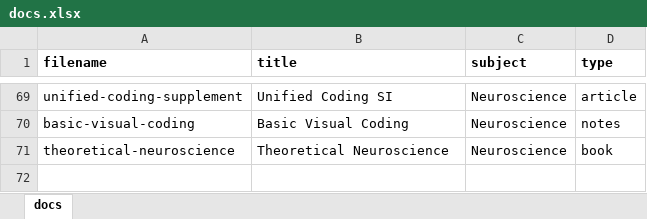
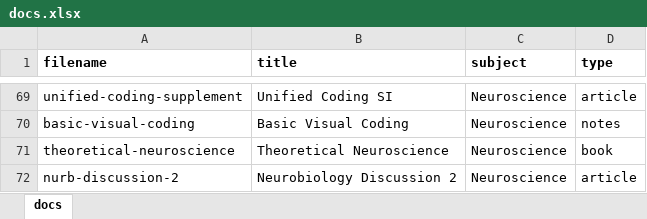
Before and after one commit to cwseitz/cwseitz.github.io-docs, an Excel workbook: docs/docs.xlsx, sheet docs, drawn as a sheet; only a part is shown, gaps mark what is left out; values as stored, in another font and other column widths than the file's, no borders; the diff names each change by its address in the sheet, - before the commit and + after, or states it on an @@ line.

Commit message:
add nurb-discussion-2

```diff
--- a/docs/docs.xlsx (sheet docs)
+++ b/docs/docs.xlsx (sheet docs)
+row 72: nurb-discussion-2 | Neurobiology Discussion 2 | Neuroscience | article
```
Also changed, not shown: 4 other files.
